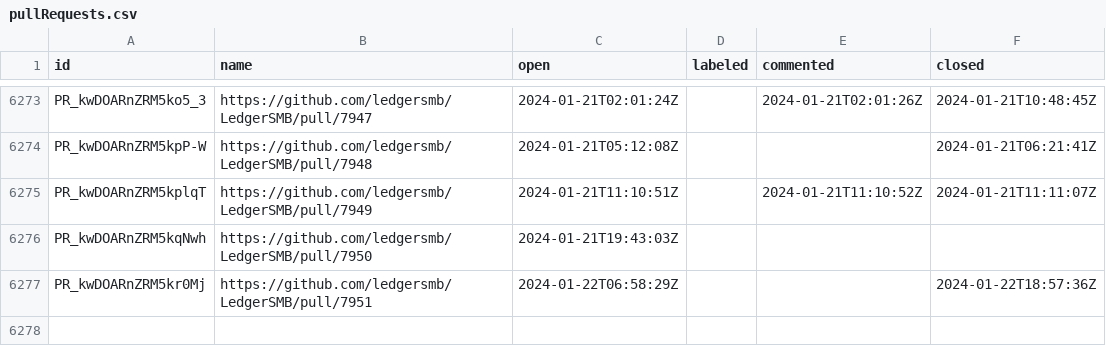
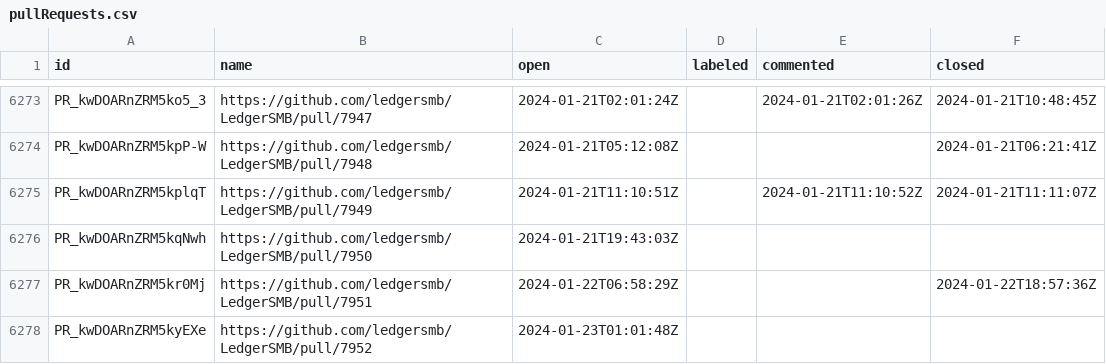
Before and after one commit to ledgersmb/ledgersmb-oselvar, a CSV file: data/ledgersmb/LedgerSMB/pullRequests.csv, drawn as a sheet; only a part is shown, gaps mark what is left out.

```diff
--- a/data/ledgersmb/LedgerSMB/pullRequests.csv
+++ b/data/ledgersmb/LedgerSMB/pullRequests.csv
@@ -6277 +6277,2 @@ PR_kwDOARnZRM5kqNwh,https://github.com/ledgersmb/LedgerSMB/pull/7950,2024-01-21T
 PR_kwDOARnZRM5kr0Mj,https://github.com/ledgersmb/LedgerSMB/pull/7951,2024-01-22T06:58:29Z,,,2024-01-22T18:57:36Z
+PR_kwDOARnZRM5kyEXe,https://github.com/ledgersmb/LedgerSMB/pull/7952,2024-01-23T01:01:48Z,,,
```
